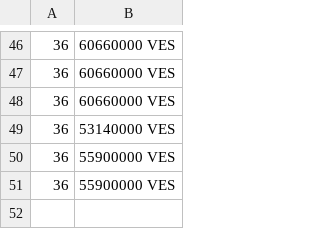
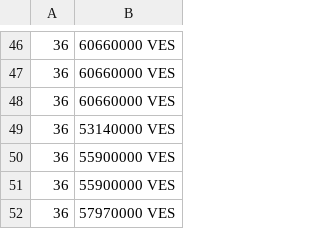
Before and after one commit to Abrahanq/merida-june-6-2024, a CSV file: prices-USD.csv, drawn as a sheet; only a part is shown, gaps mark what is left out.

```diff
--- a/prices-USD.csv
+++ b/prices-USD.csv
@@ -51 +51,2 @@
  36,55900000 VES
+ 36,57970000 VES
```
